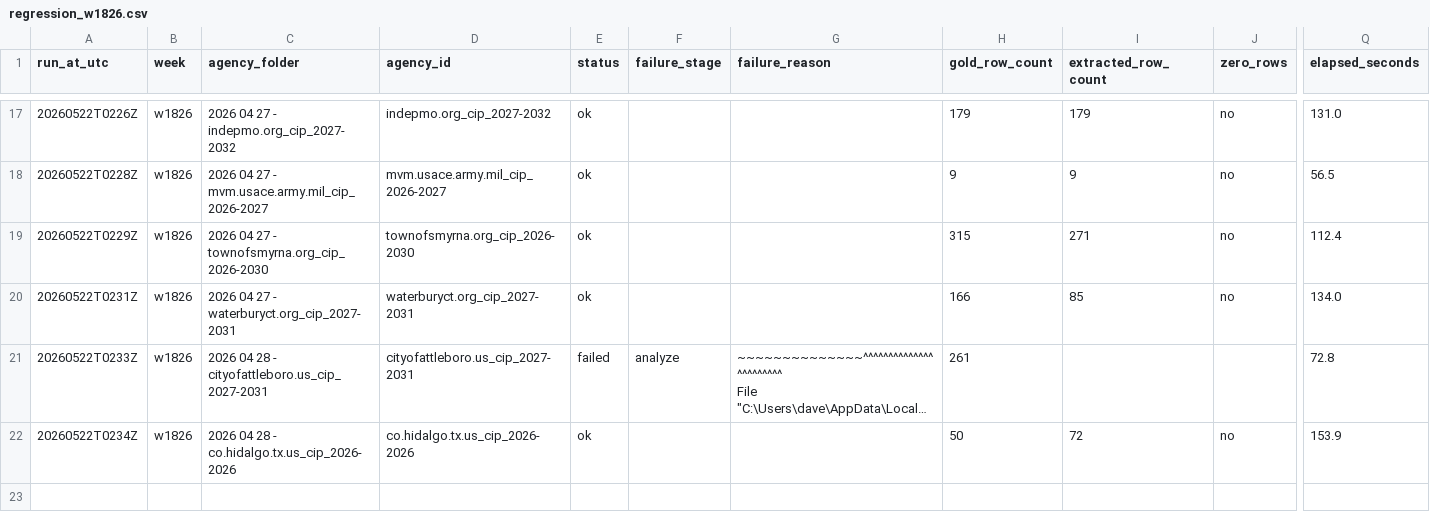
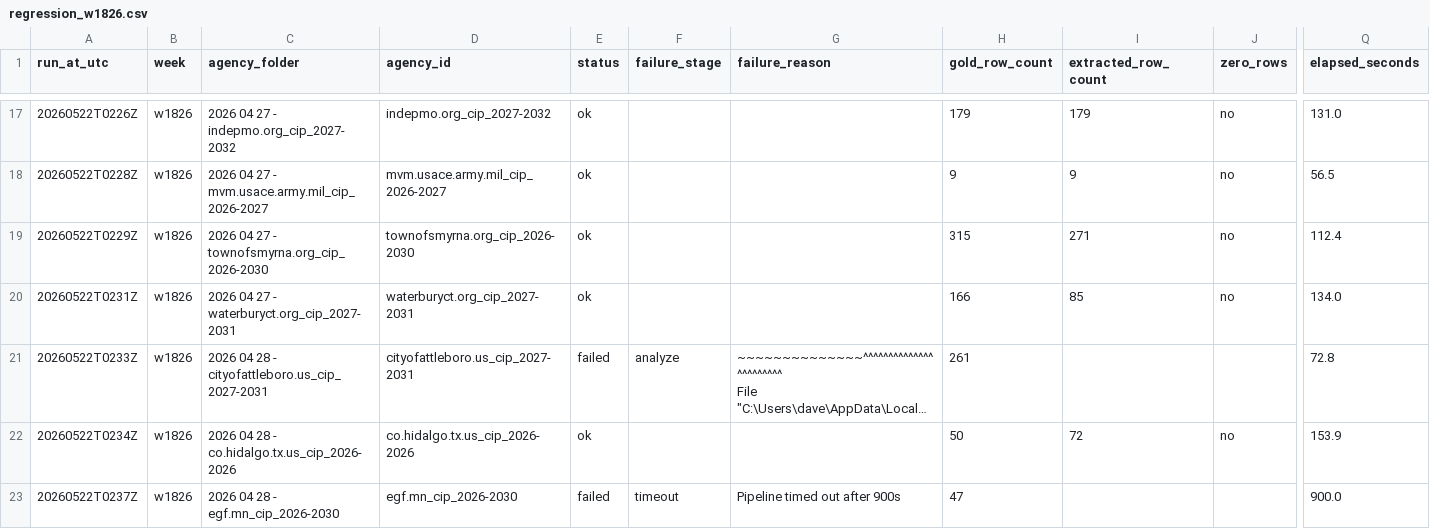
Before and after one commit to firmographs/colab-cip-extract, a CSV file: regression_results/regression_w1826.csv, drawn as a sheet; only a part is shown, gaps mark what is left out; long unchanged cells end in …; rows hold the shown columns only; the diff names each change by its address in the sheet, - before the commit and + after, or states it on an @@ line.

Commit message:
regression: w1826/egf.mn_cip_2026-2030 — failed (22/65)

```diff
--- a/regression_results/regression_w1826.csv
+++ b/regression_results/regression_w1826.csv
+row 23: 20260522T0237Z | w1826 | 2026 04 28 - egf.mn_cip_2026-2030 | egf.mn_cip_2026-2030 | failed | timeout | Pipeline timed out after 900s | 47 |  |  | 900.0
```
